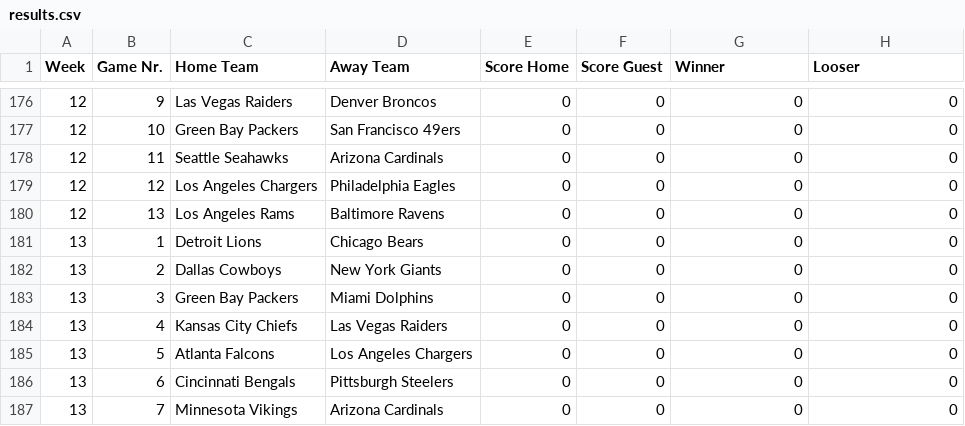
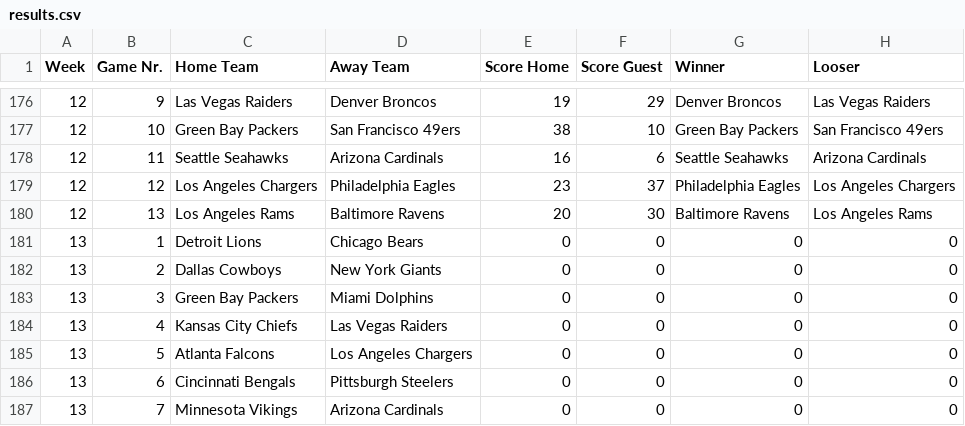
Before and after one commit to AlexSchinnerl/nfl_2024, a CSV file: data/results.csv, drawn as a sheet; only a part is shown, gaps mark what is left out; the diff covers the shown part only.

```diff
--- a/data/results.csv
+++ b/data/results.csv
@@ -176,6 +176,6 @@ Week,Game Nr.,Home Team,Away Team,Score Home,Score Guest,Winner,Looser
-12,9,Las Vegas Raiders,Denver Broncos,0,0,0,0
-12,10,Green Bay Packers,San Francisco 49ers,0,0,0,0
-12,11,Seattle Seahawks,Arizona Cardinals,0,0,0,0
-12,12,Los Angeles Chargers,Philadelphia Eagles,0,0,0,0
-12,13,Los Angeles Rams,Baltimore Ravens,0,0,0,0
+12,9,Las Vegas Raiders,Denver Broncos,19,29,Denver Broncos,Las Vegas Raiders
+12,10,Green Bay Packers,San Francisco 49ers,38,10,Green Bay Packers,San Francisco 49ers
+12,11,Seattle Seahawks,Arizona Cardinals,16,6,Seattle Seahawks,Arizona Cardinals
+12,12,Los Angeles Chargers,Philadelphia Eagles,23,37,Philadelphia Eagles,Los Angeles Chargers
+12,13,Los Angeles Rams,Baltimore Ravens,20,30,Baltimore Ravens,Los Angeles Rams
 13,1,Detroit Lions,Chicago Bears,0,0,0,0
```
Also changed, not shown: 32 edited cells elsewhere in this file, data/bets_2024.csv, data/scoring.csv, 1 other file.
